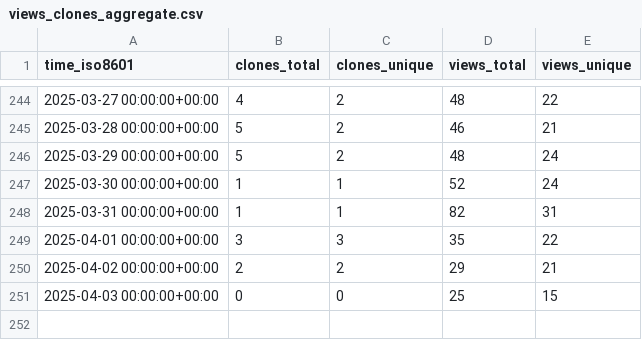
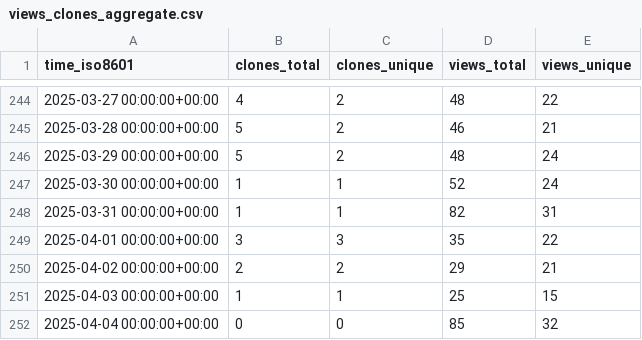
Before and after one commit to peff74/esp8266_OLED_HW-364A, a CSV file: peff74/esp8266_OLED_HW-364A/ghrs-data/views_clones_aggregate.csv, drawn as a sheet; only a part is shown, gaps mark what is left out.

```diff
--- a/peff74/esp8266_OLED_HW-364A/ghrs-data/views_clones_aggregate.csv
+++ b/peff74/esp8266_OLED_HW-364A/ghrs-data/views_clones_aggregate.csv
@@ -250,2 +250,3 @@ time_iso8601,clones_total,clones_unique,views_total,views_unique
 2025-04-02 00:00:00+00:00,2,2,29,21
-2025-04-03 00:00:00+00:00,0,0,25,15
+2025-04-03 00:00:00+00:00,1,1,25,15
+2025-04-04 00:00:00+00:00,0,0,85,32
```
Also changed, not shown: 1 other file.
